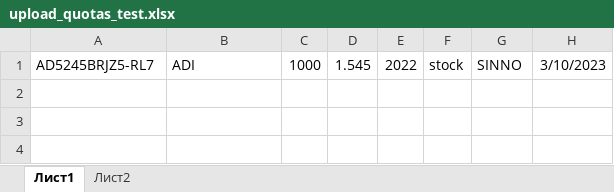
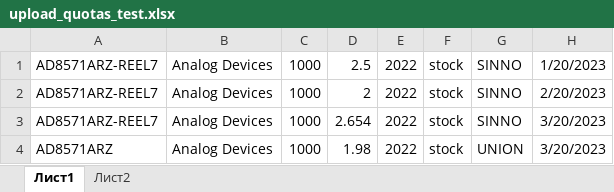
Before and after one commit to 228lebron/MyMAN, an Excel workbook: partmanager/upload_quotas_test.xlsx, sheet Лист1, drawn as a sheet; values as stored, in another font and other column widths than the file's, no borders; the diff names each change by its address in the sheet, - before the commit and + after, or states it on an @@ line.

```diff
--- a/partmanager/upload_quotas_test.xlsx (sheet Лист1)
+++ b/partmanager/upload_quotas_test.xlsx (sheet Лист1)
-A1: AD5245BRJZ5-RL7
+A1: AD8571ARZ-REEL7
-B1: ADI
+B1: Analog Devices
-D1: 1.545
+D1: 2.5
-H1: 3/10/2023
+H1: 1/20/2023
+row 2: AD8571ARZ-REEL7 | Analog Devices | 1000 | 2 | 2022 | stock | SINNO | 2/20/2023
+row 3: AD8571ARZ-REEL7 | Analog Devices | 1000 | 2.654 | 2022 | stock | SINNO | 3/20/2023
+row 4: AD8571ARZ | Analog Devices | 1000 | 1.98 | 2022 | stock | UNION | 3/20/2023
```
Also changed, not shown: 4 other files.
